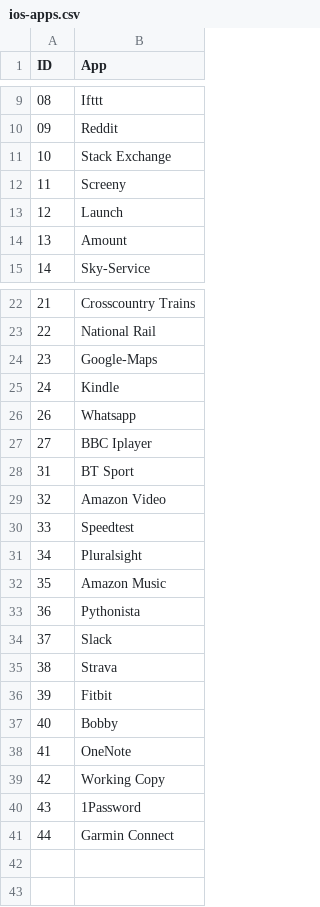
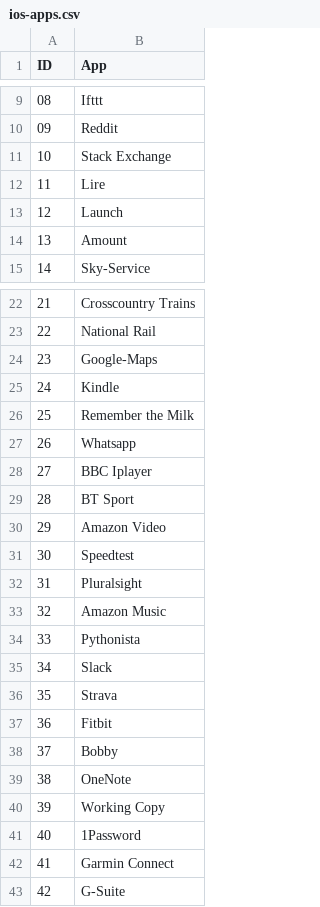
Before and after one commit to thechelsuk/uk.thechels, a CSV file: _data/ios-apps.csv, drawn as a sheet; only a part is shown, gaps mark what is left out.

Commit message:
Update ios-apps.csv

```diff
--- a/_data/ios-apps.csv
+++ b/_data/ios-apps.csv
@@ -11,3 +11,3 @@ ID,App
 10,Stack Exchange
-11,Screeny
+11,Lire
 12,Launch
@@ -25,17 +25,19 @@ ID,App
 24,Kindle
+25,Remember the Milk
 26,Whatsapp
 27,BBC Iplayer
-31,BT Sport
-32,Amazon Video
-33,Speedtest
-34,Pluralsight
-35,Amazon Music
-36,Pythonista
-37,Slack
-38,Strava
-39,Fitbit
-40,Bobby
-41,OneNote
-42,Working Copy
-43,1Password
-44,Garmin Connect
+28,BT Sport
+29,Amazon Video
+30,Speedtest
+31,Pluralsight
+32,Amazon Music
+33,Pythonista
+34,Slack
+35,Strava
+36,Fitbit
+37,Bobby
+38,OneNote
+39,Working Copy
+40,1Password
+41,Garmin Connect
+42,G-Suite
```
